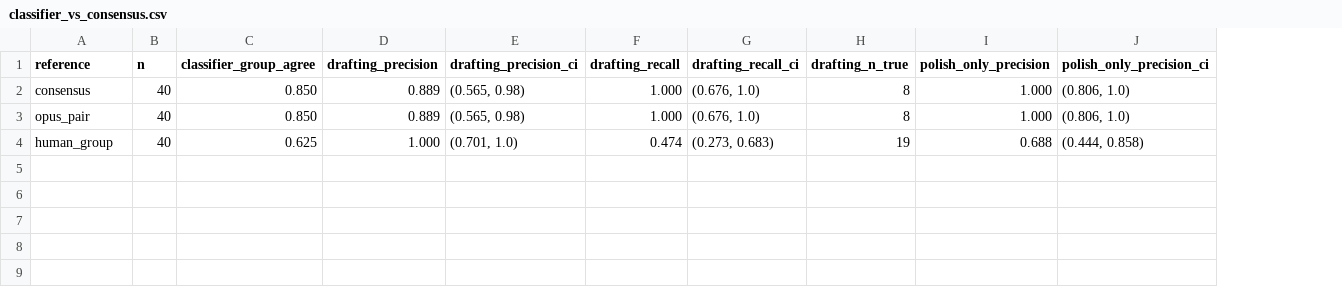
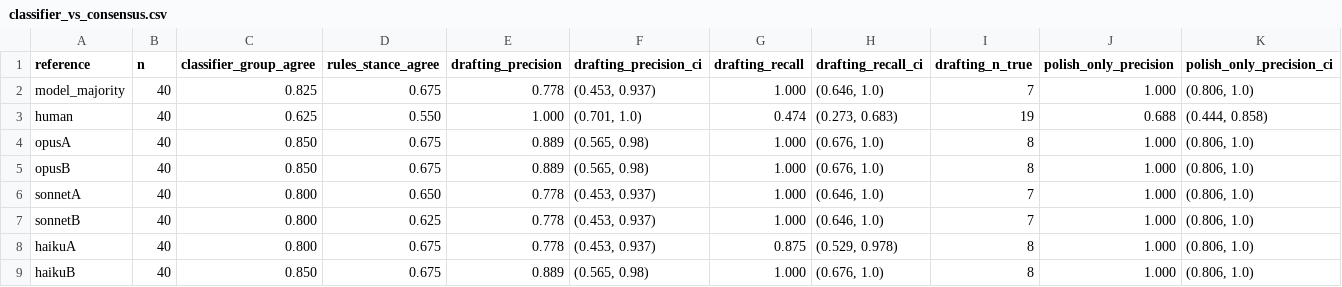
Before and after one commit to bfaber-centaur/scientific-language-drift, a CSV file: results/v2/disclosures/labelling/classifier_vs_consensus.csv, drawn as a sheet; only a part is shown; removed rows and columns are numbered as before the commit, all else as after; rows hold the shown columns only; the diff names each change by its address in the sheet, - before the commit and + after, or states it on an @@ line.

```diff
--- a/results/v2/disclosures/labelling/classifier_vs_consensus.csv
+++ b/results/v2/disclosures/labelling/classifier_vs_consensus.csv
+column D (rules_stance_agree), rows 4-5: 0.675 | 0.675
+row 2: model_majority | 40 | 0.825 | 0.675 | 0.778 | (0.453, 0.937) | 1.000 | (0.646, 1.0) | 7 | 1.000 | (0.806, 1.0)
+row 3: human | 40 | 0.625 | 0.550 | 1.000 | (0.701, 1.0) | 0.474 | (0.273, 0.683) | 19 | 0.688 | (0.444, 0.858)
-A4 (reference): consensus
+A4 (reference): opusA
-A5 (reference): opus_pair
+A5 (reference): opusB
-row 4: human_group | 40 | 0.625 | 1.000 | (0.701, 1.0) | 0.474 | (0.273, 0.683) | 19 | 0.688 | (0.444, 0.858)
+row 6: sonnetA | 40 | 0.800 | 0.650 | 0.778 | (0.453, 0.937) | 1.000 | (0.646, 1.0) | 7 | 1.000 | (0.806, 1.0)
+row 7: sonnetB | 40 | 0.800 | 0.625 | 0.778 | (0.453, 0.937) | 1.000 | (0.646, 1.0) | 7 | 1.000 | (0.806, 1.0)
+row 8: haikuA | 40 | 0.800 | 0.675 | 0.778 | (0.453, 0.937) | 0.875 | (0.529, 0.978) | 8 | 1.000 | (0.806, 1.0)
+row 9: haikuB | 40 | 0.850 | 0.675 | 0.889 | (0.565, 0.98) | 1.000 | (0.676, 1.0) | 8 | 1.000 | (0.806, 1.0)
```
Also changed, not shown: results/v2/disclosures/labelling/coder_agreement.csv, results/v2/disclosures/labelling/coder_labels.csv, 11 other files.
